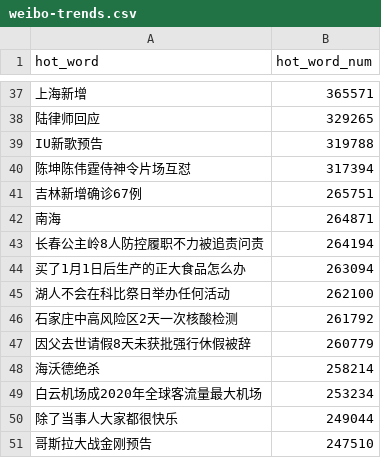
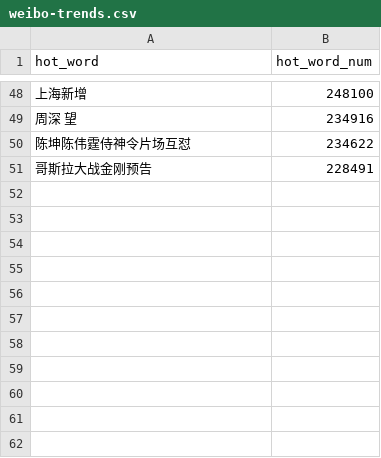
Before and after one commit to wuwe1/weibo-trends-archive, a CSV file: weibo-trends.csv, drawn as a sheet; only a part is shown, gaps mark what is left out; the diff covers the shown part only.

```diff
--- a/weibo-trends.csv
+++ b/weibo-trends.csv
@@ -37,15 +48,4 @@
-"上海新增","365571"
-"陆律师回应","329265"
-"IU新歌预告","319788"
-"陈坤陈伟霆侍神令片场互怼","317394"
-"吉林新增确诊67例","265751"
-"南海","264871"
-"长春公主岭8人防控履职不力被追责问责","264194"
-"买了1月1日后生产的正大食品怎么办","263094"
-"湖人不会在科比祭日举办任何活动","262100"
-"石家庄中高风险区2天一次核酸检测","261792"
-"因父去世请假8天未获批强行休假被辞","260779"
-"海沃德绝杀","258214"
-"白云机场成2020年全球客流量最大机场","253234"
-"除了当事人大家都很快乐","249044"
-"哥斯拉大战金刚预告","247510"
+"上海新增","248100"
+"周深 望","234916"
+"陈坤陈伟霆侍神令片场互怼","234622"
+"哥斯拉大战金刚预告","228491"
```
Also changed, not shown: 29 added rows, 18 removed rows and 17 edited cells elsewhere in this file, 1 other file.
